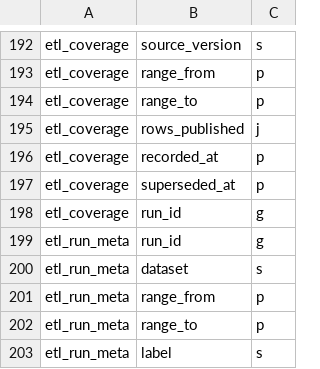
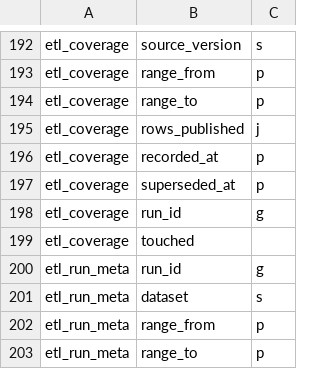
Before and after one commit to kwojdalski/uqf, a CSV file: docs/reference/surfaces/current/table_columns.csv, drawn as a sheet; only a part is shown, gaps mark what is left out; the shorter side is filled out with more unchanged rows; the diff names each change by its address in the sheet, - before the commit and + after, or states it on an @@ line.

```diff
--- a/docs/reference/surfaces/current/table_columns.csv
+++ b/docs/reference/surfaces/current/table_columns.csv
+row 199: etl_coverage | touched
```
Also changed, not shown: docs/reference/surfaces/current/functions.csv, 9 other files.
